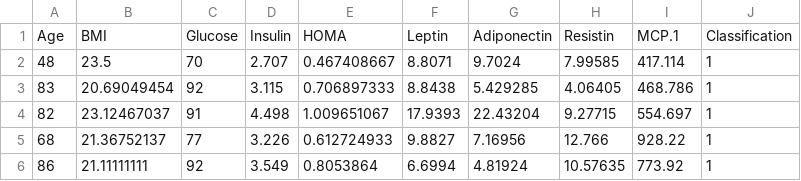
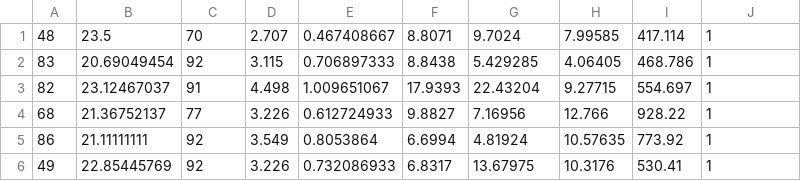
Before and after one commit to therealrap/breast-cancer-coimbra-classification, a CSV file: data/dataR2.csv, drawn as a sheet; only a part is shown; the shorter side is filled out with more unchanged rows; the diff names each change by its address in the sheet, - before the commit and + after, or states it on an @@ line.

Commit message:
Update dataR2.csv

```diff
--- a/data/dataR2.csv
+++ b/data/dataR2.csv
-row 1: Age | BMI | Glucose | Insulin | HOMA | Leptin | Adiponectin | Resistin | MCP.1 | Classification
```
